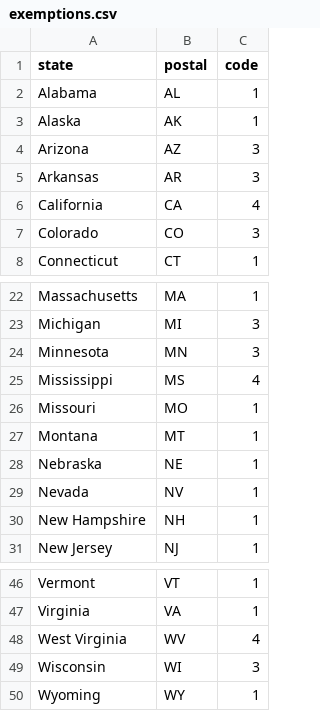
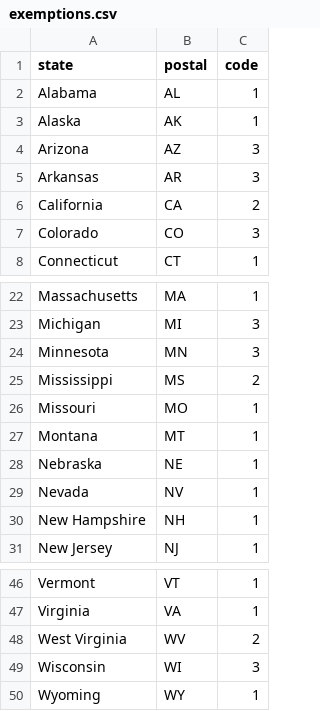
Before and after one commit to geog575-spring2016/vaccination-nation, a CSV file: data/exemption/exemptions.csv, drawn as a sheet; only a part is shown, gaps mark what is left out.

Commit message:
map shows up
map shows up with joined data, color scale not added yet.

```diff
--- a/data/exemption/exemptions.csv
+++ b/data/exemption/exemptions.csv
@@ -5,3 +5,3 @@ Arizona,AZ,3
 Arkansas,AR,3
-California,CA,4
+California,CA,2
 Colorado,CO,3
@@ -24,3 +24,3 @@ Michigan,MI,3
 Minnesota,MN,3
-Mississippi,MS,4
+Mississippi,MS,2
 Missouri,MO,1
@@ -47,3 +47,3 @@ Vermont,VT,1
 Virginia,VA,1
-West Virginia,WV,4
+West Virginia,WV,2
 Wisconsin,WI,3
```
Also changed, not shown: 3 other files.
